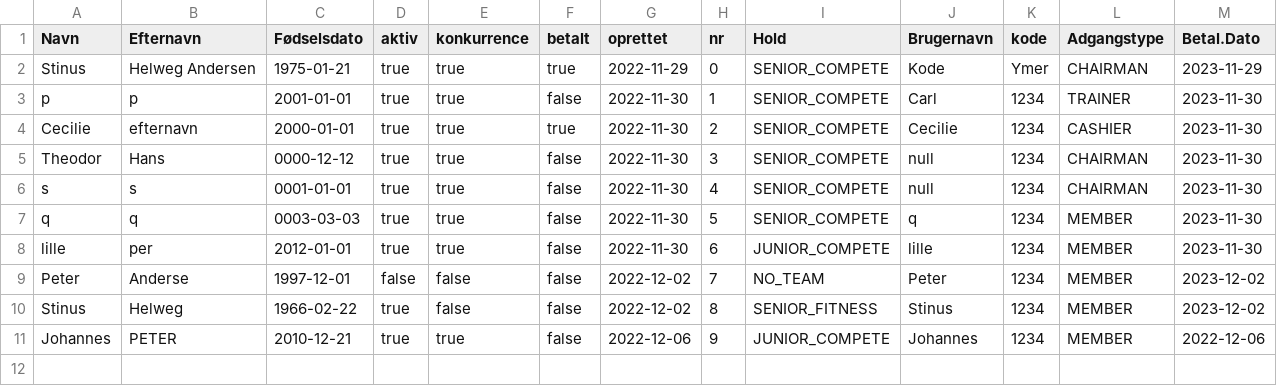
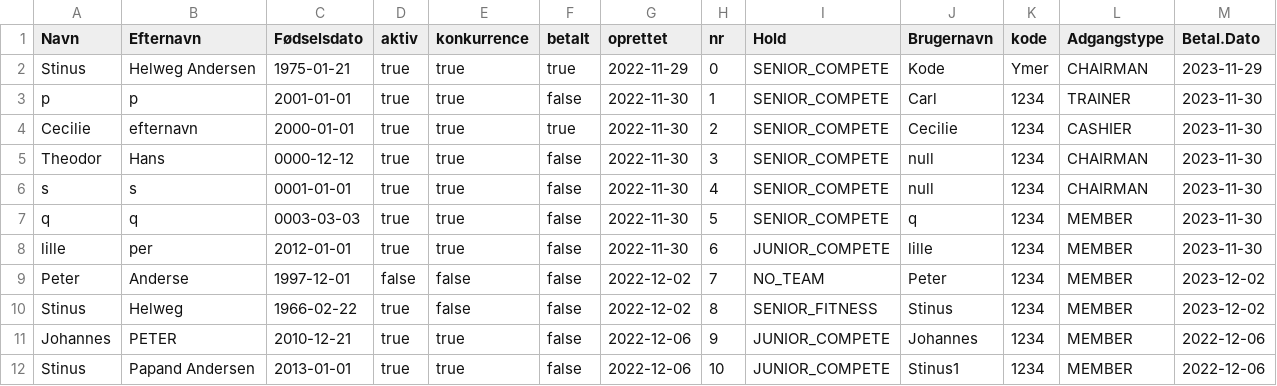
Before and after one commit to YmerA38/Delfinen, a CSV file: Data/memberDatabase.csv, drawn as a sheet; the diff names each change by its address in the sheet, - before the commit and + after, or states it on an @@ line.

Commit message:
Kan nu have flere for- og efternavne. Rettet fejl med uendelig lykke i brugernavn

```diff
--- a/Data/memberDatabase.csv
+++ b/Data/memberDatabase.csv
+row 12: Stinus | Papand Andersen | 2013-01-01 | true | true | false | 2022-12-06 | 10 | JUNIOR_COMPETE | Stinus1 | 1234 | MEMBER | 2022-12-06
```
Also changed, not shown: 2 other files.
